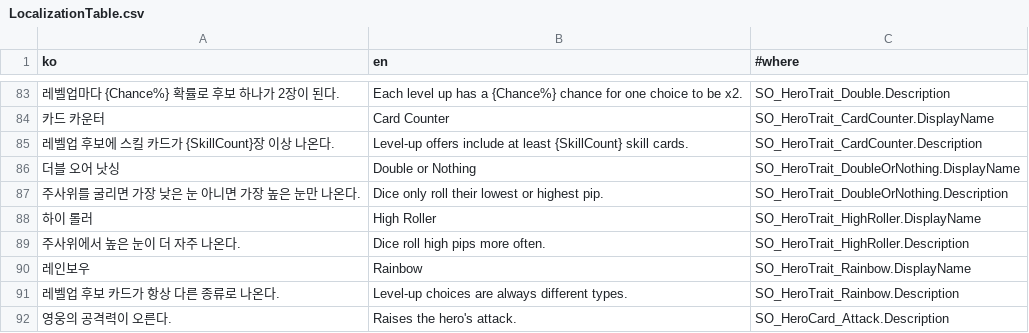
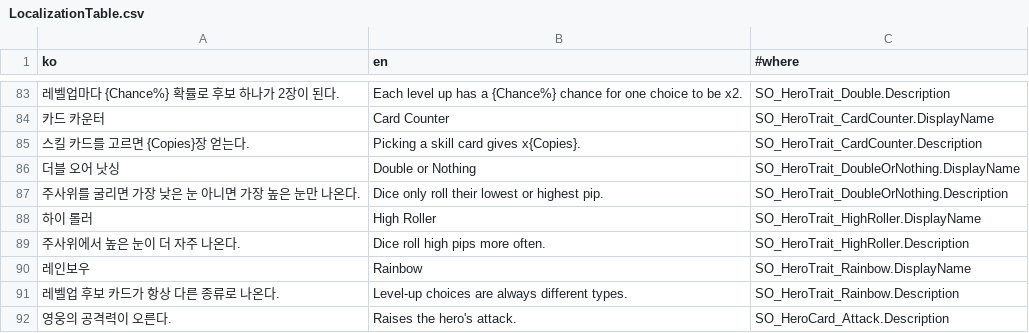
Before and after one commit to SimHyungjin/BunnyBunnyDice, a CSV file: Assets/_Project/_Shared/Localization/LocalizationTable.csv, drawn as a sheet; only a part is shown, gaps mark what is left out; removed rows and columns are numbered as before the commit, all else as after; the diff names each change by its address in the sheet, - before the commit and + after, or states it on an @@ line.

```diff
--- a/Assets/_Project/_Shared/Localization/LocalizationTable.csv
+++ b/Assets/_Project/_Shared/Localization/LocalizationTable.csv
-row 85: 레벨업 후보에 스킬 카드가 {SkillCount}장 이상 나온다. | Level-up offers include at least {SkillCount} skill cards. | SO_HeroTrait_CardCounter.Description
+row 85: 스킬 카드를 고르면 {Copies}장 얻는다. | Picking a skill card gives x{Copies}. | SO_HeroTrait_CardCounter.Description
```
Also changed, not shown: 6 other files.
